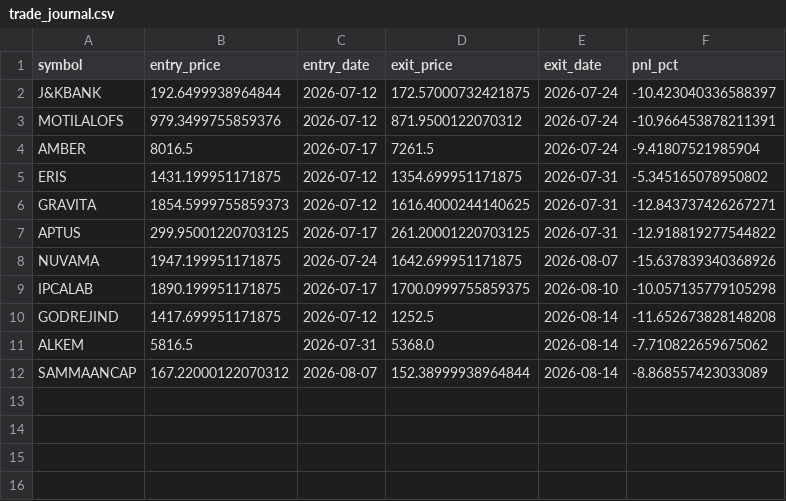
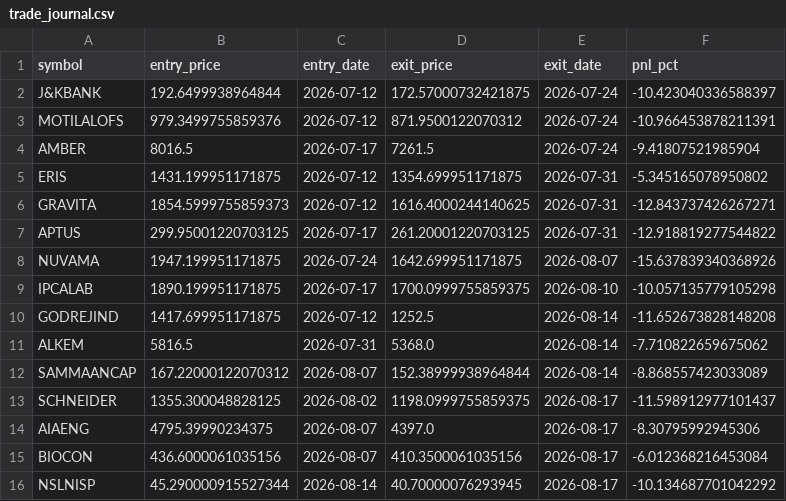
Before and after one commit to ppparthpatel49/Multitimeframestock1, a CSV file: trade_journal.csv, drawn as a sheet.

Commit message:
Update trades: Mon Aug 17 04:27:10 UTC 2026

```diff
--- a/trade_journal.csv
+++ b/trade_journal.csv
@@ -12 +12,5 @@ ALKEM,5816.5,2026-07-31,5368.0,2026-08-14,-7.710822659675062
 SAMMAANCAP,167.22000122070312,2026-08-07,152.38999938964844,2026-08-14,-8.868557423033089
+SCHNEIDER,1355.300048828125,2026-08-02,1198.0999755859375,2026-08-17,-11.598912977101437
+AIAENG,4795.39990234375,2026-08-07,4397.0,2026-08-17,-8.30795992945306
+BIOCON,436.6000061035156,2026-08-07,410.3500061035156,2026-08-17,-6.012368216453084
+NSLNISP,45.290000915527344,2026-08-14,40.70000076293945,2026-08-17,-10.134687701042292
```
Also changed, not shown: live_trades.csv.
